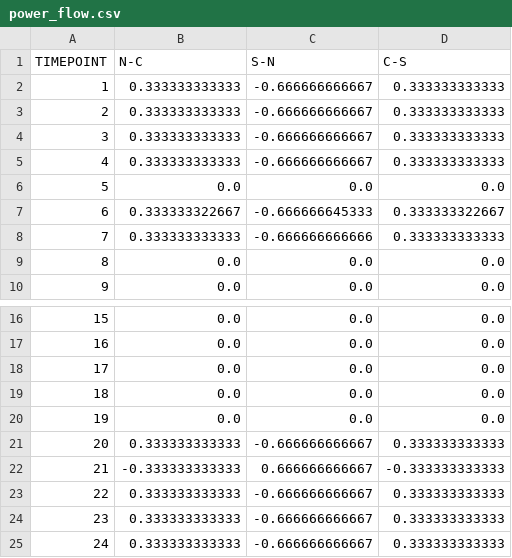
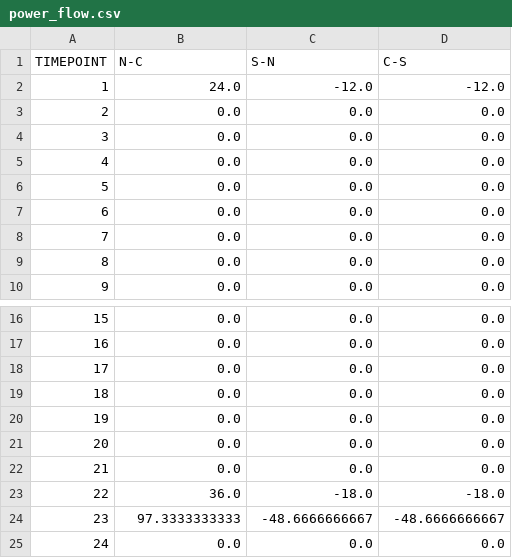
Before and after one commit to GonchoTheGreat/ucev, a CSV file: uc_outputs/power_flow.csv, drawn as a sheet; only a part is shown, gaps mark what is left out.

```diff
--- a/uc_outputs/power_flow.csv
+++ b/uc_outputs/power_flow.csv
@@ -1,9 +1,9 @@
 TIMEPOINT,N-C,S-N,C-S
-1,0.333333333333,-0.666666666667,0.333333333333
-2,0.333333333333,-0.666666666667,0.333333333333
-3,0.333333333333,-0.666666666667,0.333333333333
-4,0.333333333333,-0.666666666667,0.333333333333
+1,24.0,-12.0,-12.0
+2,0.0,0.0,0.0
+3,0.0,0.0,0.0
+4,0.0,0.0,0.0
 5,0.0,0.0,0.0
-6,0.333333322667,-0.666666645333,0.333333322667
-7,0.333333333333,-0.666666666666,0.333333333333
+6,0.0,0.0,0.0
+7,0.0,0.0,0.0
 8,0.0,0.0,0.0
@@ -20,6 +20,6 @@ TIMEPOINT,N-C,S-N,C-S
 19,0.0,0.0,0.0
-20,0.333333333333,-0.666666666667,0.333333333333
-21,-0.333333333333,0.666666666667,-0.333333333333
-22,0.333333333333,-0.666666666667,0.333333333333
-23,0.333333333333,-0.666666666667,0.333333333333
-24,0.333333333333,-0.666666666667,0.333333333333
+20,0.0,0.0,0.0
+21,0.0,0.0,0.0
+22,36.0,-18.0,-18.0
+23,97.3333333333,-48.6666666667,-48.6666666667
+24,0.0,0.0,0.0
```
Also changed, not shown: ed_outputs/gen_pg.csv, ed_outputs/power_flow.csv, 23 other files.
